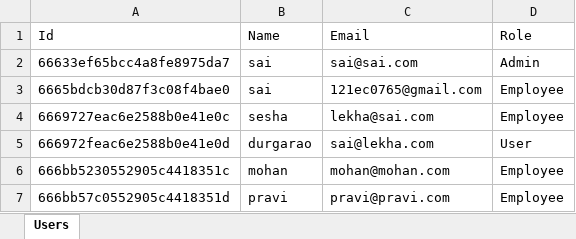
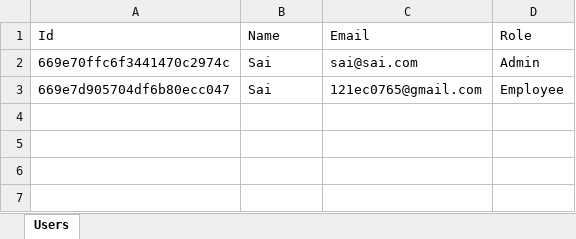
Before and after one commit to sai11092003/BURGER-WEBSITE, an Excel workbook: frontend/public/datafiles/usersfromregister.xlsx, sheet Users, drawn as a sheet; values as stored, in another font and other column widths than the file's, no borders; the diff names each change by its address in the sheet, - before the commit and + after, or states it on an @@ line.

```diff
--- a/frontend/public/datafiles/usersfromregister.xlsx (sheet Users)
+++ b/frontend/public/datafiles/usersfromregister.xlsx (sheet Users)
-A2 (Id): 66633ef65bcc4a8fe8975da7
+A2 (Id): 669e70ffc6f3441470c2974c
-B2:B3 (Name): sai
+B2:B3 (Name): Sai
-A3 (Id): 6665bdcb30d87f3c08f4bae0
+A3 (Id): 669e7d905704df6b80ecc047
-row 4: 6669727eac6e2588b0e41e0c | sesha | lekha@sai.com | Employee
-row 5: 666972feac6e2588b0e41e0d | durgarao | sai@lekha.com | User
-row 6: 666bb5230552905c4418351c | mohan | mohan@mohan.com | Employee
-row 7: 666bb57c0552905c4418351d | pravi | pravi@pravi.com | Employee
```
Also changed, not shown: frontend/public/datafiles/orders.xlsx, 5 other files.
